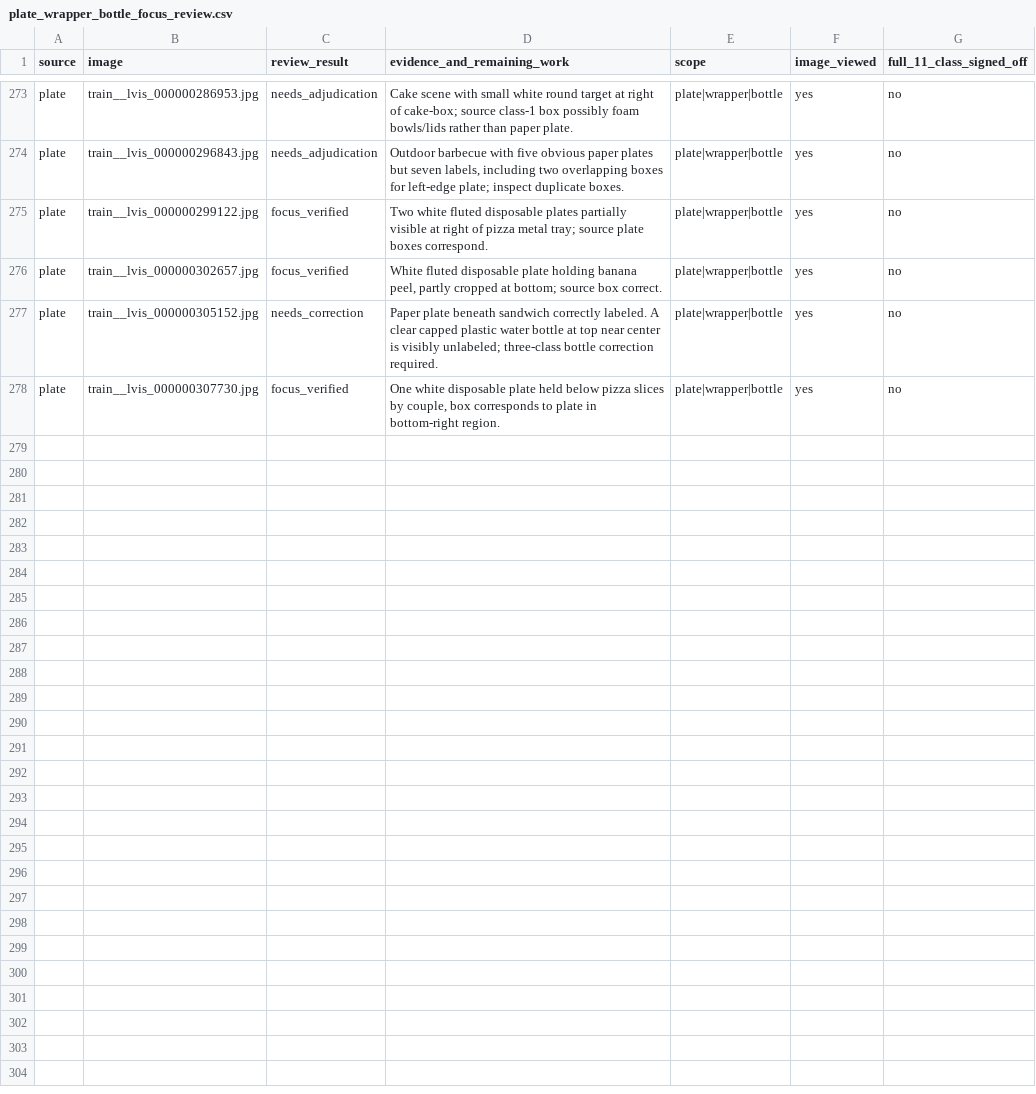
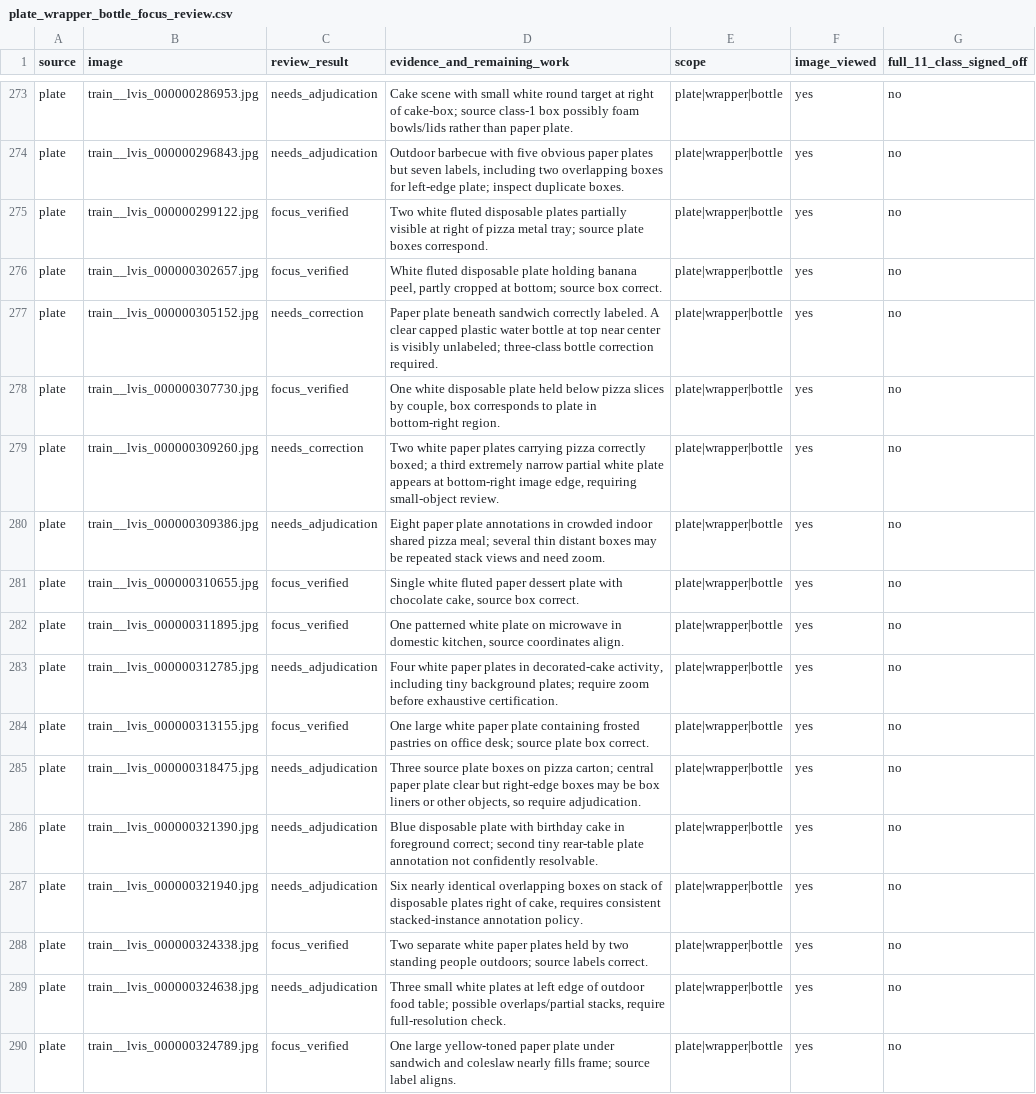
Before and after one commit to cx-57/yolo-cafeteria-research, a CSV file: data/audits/v2_review_2026-10-12/plate_wrapper_bottle_focus_review.csv, drawn as a sheet; only a part is shown, gaps mark what is left out; the diff names each change by its address in the sheet, - before the commit and + after, or states it on an @@ line.

Commit message:
Log twelve additional plate checks including stacked plate and missed edge plate issues

```diff
--- a/data/audits/v2_review_2026-10-12/plate_wrapper_bottle_focus_review.csv
+++ b/data/audits/v2_review_2026-10-12/plate_wrapper_bottle_focus_review.csv
+row 279: plate | train__lvis_000000309260.jpg | needs_correction | Two white paper plates carrying pizza correctly boxed; a third extremely narrow partial white plate appears at bottom-right image edge, requiring small-object review. | plate|wrapper|bottle | yes | no
+row 280: plate | train__lvis_000000309386.jpg | needs_adjudication | Eight paper plate annotations in crowded indoor shared pizza meal; several thin distant boxes may be repeated stack views and need zoom. | plate|wrapper|bottle | yes | no
+row 281: plate | train__lvis_000000310655.jpg | focus_verified | Single white fluted paper dessert plate with chocolate cake, source box correct. | plate|wrapper|bottle | yes | no
+row 282: plate | train__lvis_000000311895.jpg | focus_verified | One patterned white plate on microwave in domestic kitchen, source coordinates align. | plate|wrapper|bottle | yes | no
+row 283: plate | train__lvis_000000312785.jpg | needs_adjudication | Four white paper plates in decorated-cake activity, including tiny background plates; require zoom before exhaustive certification. | plate|wrapper|bottle | yes | no
+row 284: plate | train__lvis_000000313155.jpg | focus_verified | One large white paper plate containing frosted pastries on office desk; source plate box correct. | plate|wrapper|bottle | yes | no
+row 285: plate | train__lvis_000000318475.jpg | needs_adjudication | Three source plate boxes on pizza carton; central paper plate clear but right-edge boxes may be box liners or other objects, so require adjudication. | plate|wrapper|bottle | yes | no
+row 286: plate | train__lvis_000000321390.jpg | needs_adjudication | Blue disposable plate with birthday cake in foreground correct; second tiny rear-table plate annotation not confidently resolvable. | plate|wrapper|bottle | yes | no
+row 287: plate | train__lvis_000000321940.jpg | needs_adjudication | Six nearly identical overlapping boxes on stack of disposable plates right of cake, requires consistent stacked-instance annotation policy. | plate|wrapper|bottle | yes | no
+row 288: plate | train__lvis_000000324338.jpg | focus_verified | Two separate white paper plates held by two standing people outdoors; source labels correct. | plate|wrapper|bottle | yes | no
+row 289: plate | train__lvis_000000324638.jpg | needs_adjudication | Three small white plates at left edge of outdoor food table; possible overlaps/partial stacks, require full-resolution check. | plate|wrapper|bottle | yes | no
+row 290: plate | train__lvis_000000324789.jpg | focus_verified | One large yellow-toned paper plate under sandwich and coleslaw nearly fills frame; source label aligns. | plate|wrapper|bottle | yes | no
```
